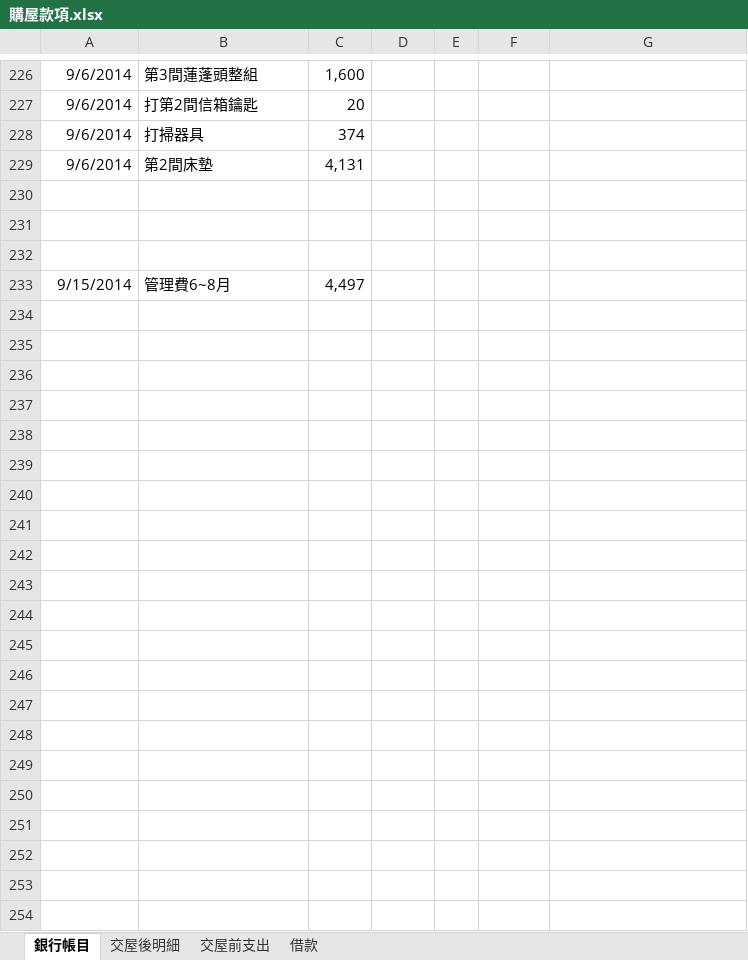
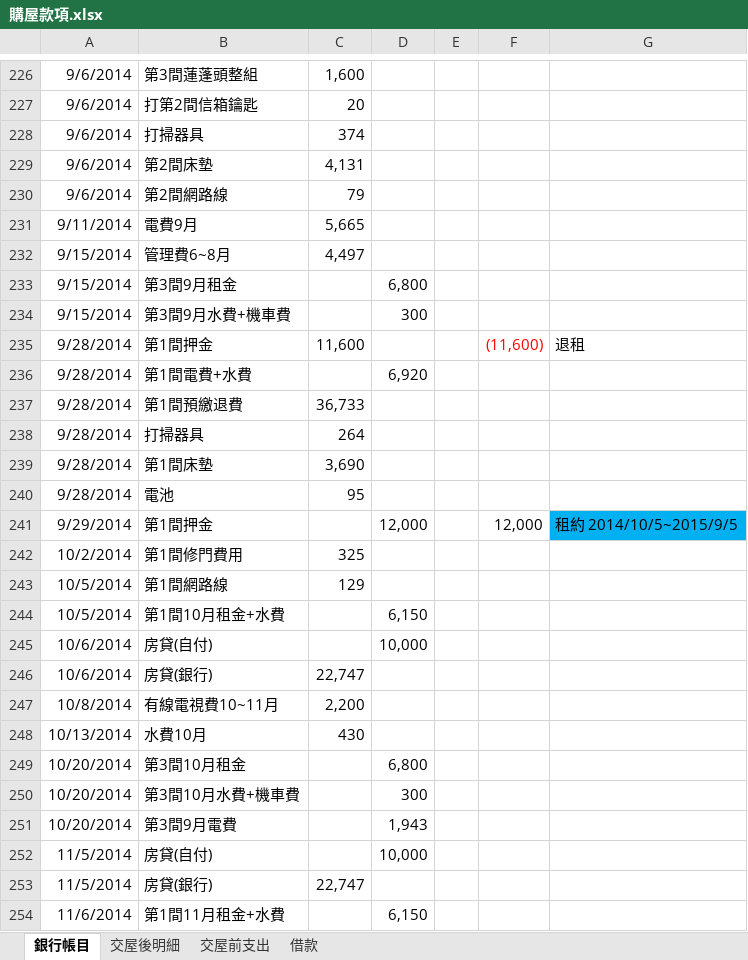
Before and after one commit to dada2cindy/tradeuse-dada2cindy, an Excel workbook: 交易紀錄/購屋款項.xlsx, sheet 銀行帳目, drawn as a sheet; only a part is shown, gaps mark what is left out; values as stored, in another font and other column widths than the file's, no borders; removed rows and columns are numbered as before the commit, all else as after; the diff covers the shown part only; the diff names each change by its address in the sheet, - before the commit and + after, or states it on an @@ line.

```diff
--- a/交易紀錄/購屋款項.xlsx (sheet 銀行帳目)
+++ b/交易紀錄/購屋款項.xlsx (sheet 銀行帳目)
-row 230: (empty)
+row 230: 9/6/2014 | 第2間網路線 | 79
-row 231: (empty)
+row 231: 9/11/2014 | 電費9月 | 5,665
-row 232: (empty)
+row 233: 9/15/2014 | 第3間9月租金 |  | 6,800
+row 234: 9/15/2014 | 第3間9月水費+機車費 |  | 300
+row 235: 9/28/2014 | 第1間押金 | 11,600 |  |  | (11,600) | 退租
+row 236: 9/28/2014 | 第1間電費+水費 |  | 6,920
+row 237: 9/28/2014 | 第1間預繳退費 | 36,733
+row 238: 9/28/2014 | 打掃器具 | 264
+row 239: 9/28/2014 | 第1間床墊 | 3,690
+row 240: 9/28/2014 | 電池 | 95
+row 241: 9/29/2014 | 第1間押金 |  | 12,000 |  | 12,000 | 租約 2014/10/5~2015/9/5
+row 242: 10/2/2014 | 第1間修門費用 | 325
+row 243: 10/5/2014 | 第1間網路線 | 129
+row 244: 10/5/2014 | 第1間10月租金+水費 |  | 6,150
+row 245: 10/6/2014 | 房貸(自付) |  | 10,000
+row 246: 10/6/2014 | 房貸(銀行) | 22,747
+row 247: 10/8/2014 | 有線電視費10~11月 | 2,200
+row 248: 10/13/2014 | 水費10月 | 430
+row 249: 10/20/2014 | 第3間10月租金 |  | 6,800
+row 250: 10/20/2014 | 第3間10月水費+機車費 |  | 300
+row 251: 10/20/2014 | 第3間9月電費 |  | 1,943
+row 252: 11/5/2014 | 房貸(自付) |  | 10,000
+row 253: 11/5/2014 | 房貸(銀行) | 22,747
+row 254: 11/6/2014 | 第1間11月租金+水費 |  | 6,150
```
Also changed, not shown: 1 added row, 1 removed row, 1 edited cell and cell formats elsewhere in this sheet, sheet 交屋後明細.
